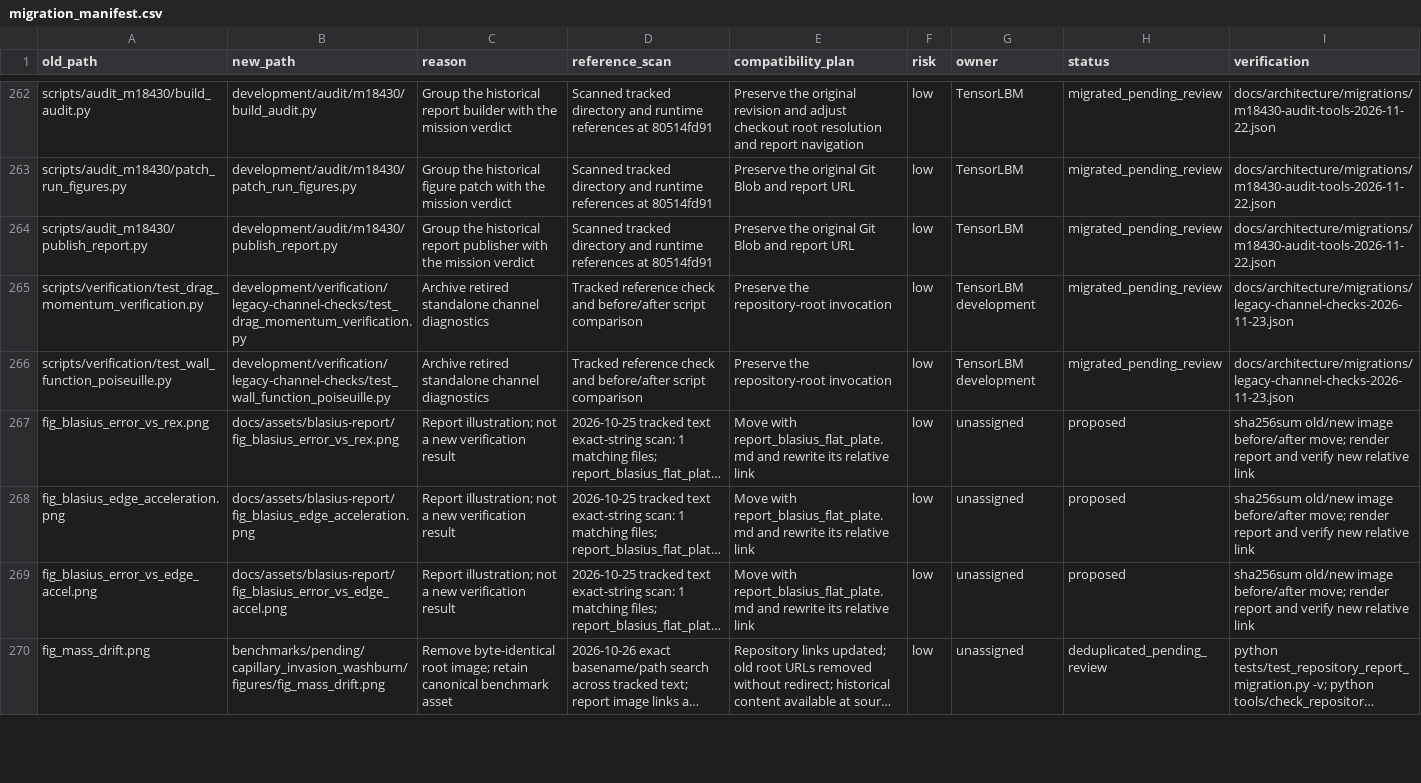
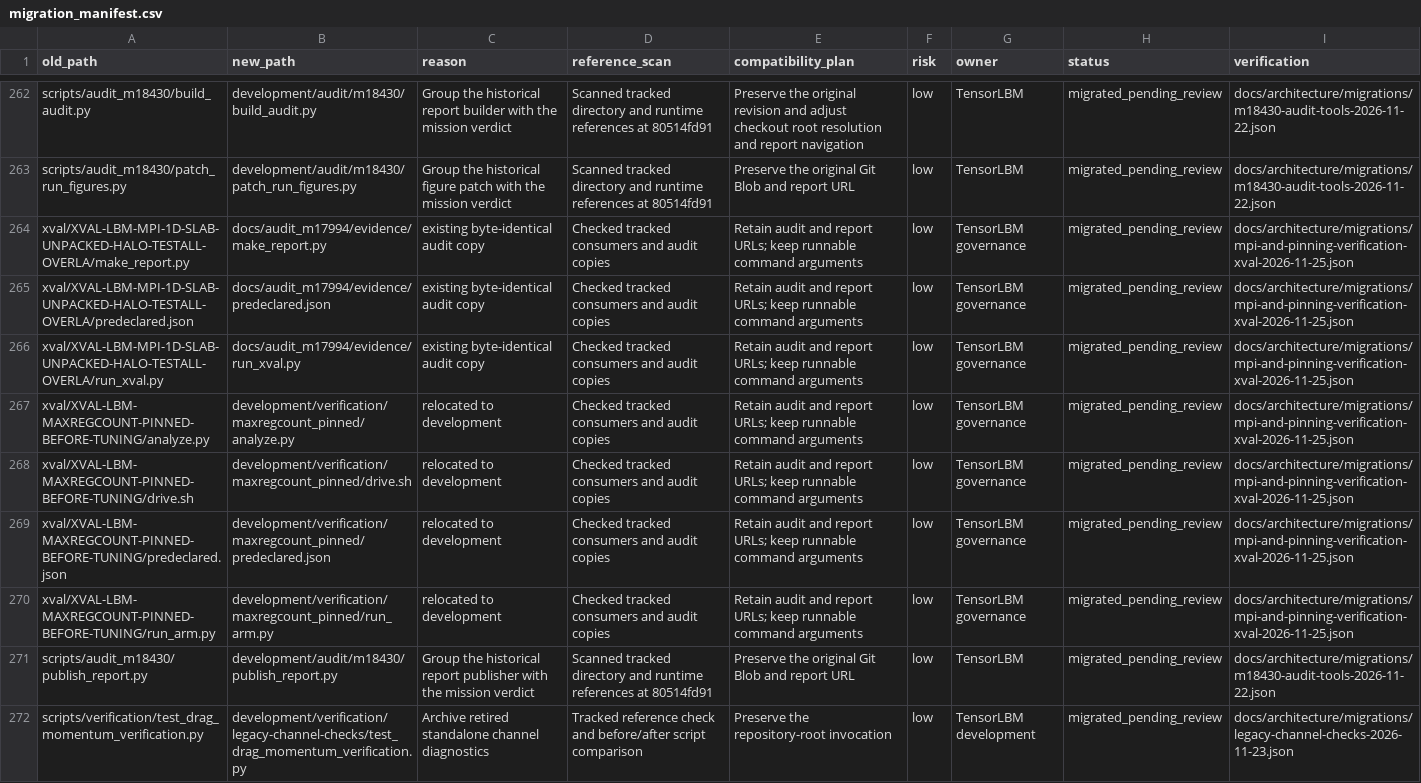
Before and after one commit to cxs503/TensorLBM, a CSV file: docs/architecture/migration_manifest.csv, drawn as a sheet; only a part is shown, gaps mark what is left out; the shorter side is filled out with more unchanged rows; long unchanged cells end in ….

Commit message:
Consolidate two historical HPC verification directories

```diff
--- a/docs/architecture/migration_manifest.csv
+++ b/docs/architecture/migration_manifest.csv
@@ -263,2 +263,9 @@ scripts/audit_m18430/build_audit.py,development/audit/m18430/build_audit.py,Grou
 scripts/audit_m18430/patch_run_figures.py,development/audit/m18430/patch_run_figures.py,Group the historical figure patch with the mission verdict,Scanned tracked directory and runtime references at 80514fd91,Preserve the original Git Blob and report URL,low,TensorLBM,migrated_pending_review,docs/architecture/migrations/m18430-audit-tools-2026-11-22.json
+xval/XVAL-LBM-MPI-1D-SLAB-UNPACKED-HALO-TESTALL-OVERLA/make_report.py,docs/audit_m17994/evidence/make_report.py,existing byte-identical audit copy,Checked tracked consumers and audit copies,Retain audit and report URLs; keep runnable command arguments,low,TensorLBM governance,migrated_pending_review,docs/architecture/migrations/mpi-and-pinning-verification-xval-2026-11-25.json
+xval/XVAL-LBM-MPI-1D-SLAB-UNPACKED-HALO-TESTALL-OVERLA/predeclared.json,docs/audit_m17994/evidence/predeclared.json,existing byte-identical audit copy,Checked tracked consumers and audit copies,Retain audit and report URLs; keep runnable command arguments,low,TensorLBM governance,migrated_pending_review,docs/architecture/migrations/mpi-and-pinning-verification-xval-2026-11-25.json
+xval/XVAL-LBM-MPI-1D-SLAB-UNPACKED-HALO-TESTALL-OVERLA/run_xval.py,docs/audit_m17994/evidence/run_xval.py,existing byte-identical audit copy,Checked tracked consumers and audit copies,Retain audit and report URLs; keep runnable command arguments,low,TensorLBM governance,migrated_pending_review,docs/architecture/migrations/mpi-and-pinning-verification-xval-2026-11-25.json
+xval/XVAL-LBM-MAXREGCOUNT-PINNED-BEFORE-TUNING/analyze.py,development/verification/maxregcount_pinned/analyze.py,relocated to development,Checked tracked consumers and audit copies,Retain audit and report URLs; keep runnable command arguments,low,TensorLBM governance,migrated_pending_review,docs/architecture/migrations/mpi-and-pinning-verification-xval-2026-11-25.json
+xval/XVAL-LBM-MAXREGCOUNT-PINNED-BEFORE-TUNING/drive.sh,development/verification/maxregcount_pinned/drive.sh,relocated to development,Checked tracked consumers and audit copies,Retain audit and report URLs; keep runnable command arguments,low,TensorLBM governance,migrated_pending_review,docs/architecture/migrations/mpi-and-pinning-verification-xval-2026-11-25.json
+xval/XVAL-LBM-MAXREGCOUNT-PINNED-BEFORE-TUNING/predeclared.json,development/verification/maxregcount_pinned/predeclared.json,relocated to development,Checked tracked consumers and audit copies,Retain audit and report URLs; keep runnable command arguments,low,TensorLBM governance,migrated_pending_review,docs/architecture/migrations/mpi-and-pinning-verification-xval-2026-11-25.json
+xval/XVAL-LBM-MAXREGCOUNT-PINNED-BEFORE-TUNING/run_arm.py,development/verification/maxregcount_pinned/run_arm.py,relocated to development,Checked tracked consumers and audit copies,Retain audit and report URLs; keep runnable command arguments,low,TensorLBM governance,migrated_pending_review,docs/architecture/migrations/mpi-and-pinning-verification-xval-2026-11-25.json
 scripts/audit_m18430/publish_report.py,development/audit/m18430/publish_report.py,Group the historical report publisher with the mission verdict,Scanned tracked directory and runtime references at 80514fd91,Preserve the original Git Blob and report URL,low,TensorLBM,migrated_pending_review,docs/architecture/migrations/m18430-audit-tools-2026-11-22.json
```
Also changed, not shown: 13 other files.
